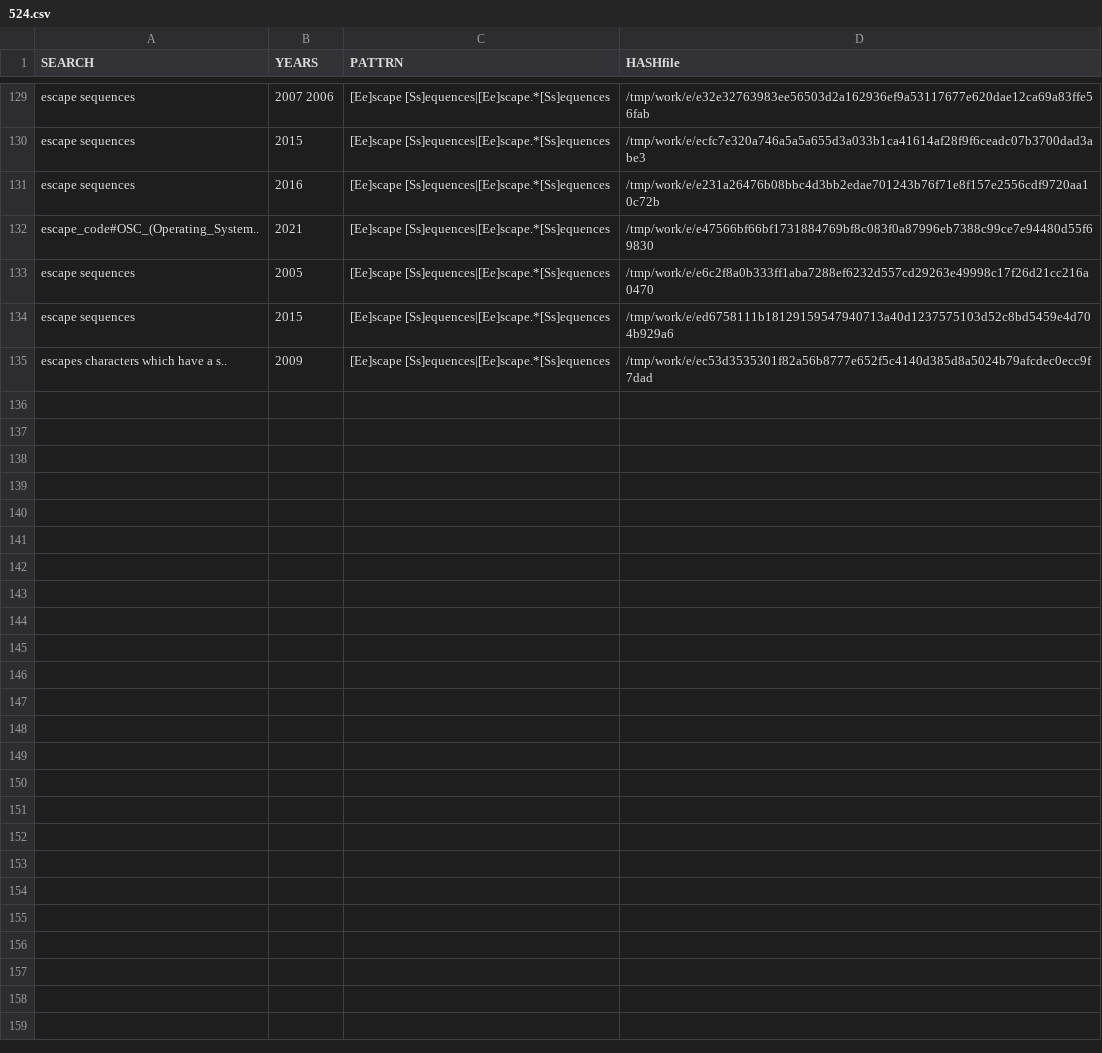
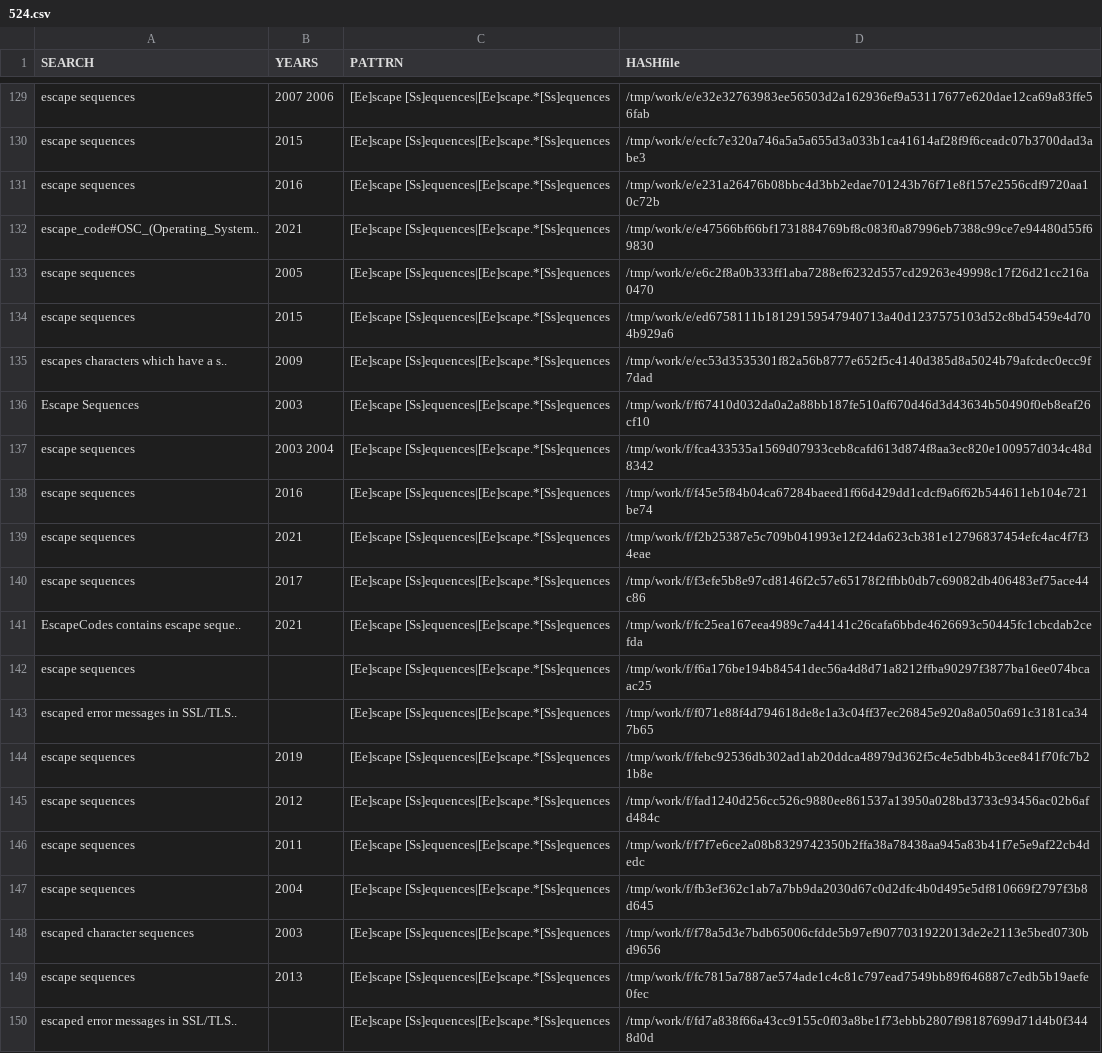
Before and after one commit to gergimentr/finder, a CSV file: results/524.csv, drawn as a sheet; only a part is shown, gaps mark what is left out.

```diff
--- a/results/524.csv
+++ b/results/524.csv
@@ -135 +135,16 @@ escape sequences, 2015 ,[Ee]scape [Ss]equences|[Ee]scape.*[Ss]equences,/tmp/work
 escapes characters which have a s.., 2009 ,[Ee]scape [Ss]equences|[Ee]scape.*[Ss]equences,/tmp/work/e/ec53d3535301f82a56b8777e652f5c4140d385d8a5024b79afcdec0ecc9f7dad
+Escape Sequences, 2003 ,[Ee]scape [Ss]equences|[Ee]scape.*[Ss]equences,/tmp/work/f/f67410d032da0a2a88bb187fe510af670d46d3d43634b50490f0eb8eaf26cf10
+escape sequences, 2003 2004 ,[Ee]scape [Ss]equences|[Ee]scape.*[Ss]equences,/tmp/work/f/fca433535a1569d07933ceb8cafd613d874f8aa3ec820e100957d034c48d8342
+escape sequences, 2016 ,[Ee]scape [Ss]equences|[Ee]scape.*[Ss]equences,/tmp/work/f/f45e5f84b04ca67284baeed1f66d429dd1cdcf9a6f62b544611eb104e721be74
+escape sequences, 2021 ,[Ee]scape [Ss]equences|[Ee]scape.*[Ss]equences,/tmp/work/f/f2b25387e5c709b041993e12f24da623cb381e12796837454efc4ac4f7f34eae
+escape sequences, 2017 ,[Ee]scape [Ss]equences|[Ee]scape.*[Ss]equences,/tmp/work/f/f3efe5b8e97cd8146f2c57e65178f2ffbb0db7c69082db406483ef75ace44c86
+EscapeCodes contains escape seque.., 2021 ,[Ee]scape [Ss]equences|[Ee]scape.*[Ss]equences,/tmp/work/f/fc25ea167eea4989c7a44141c26cafa6bbde4626693c50445fc1cbcdab2cefda
+escape sequences, ,[Ee]scape [Ss]equences|[Ee]scape.*[Ss]equences,/tmp/work/f/f6a176be194b84541dec56a4d8d71a8212ffba90297f3877ba16ee074bcaac25
+escaped error messages in SSL/TLS.., ,[Ee]scape [Ss]equences|[Ee]scape.*[Ss]equences,/tmp/work/f/f071e88f4d794618de8e1a3c04ff37ec26845e920a8a050a691c3181ca347b65
+escape sequences, 2019 ,[Ee]scape [Ss]equences|[Ee]scape.*[Ss]equences,/tmp/work/f/febc92536db302ad1ab20ddca48979d362f5c4e5dbb4b3cee841f70fc7b21b8e
+escape sequences, 2012 ,[Ee]scape [Ss]equences|[Ee]scape.*[Ss]equences,/tmp/work/f/fad1240d256cc526c9880ee861537a13950a028bd3733c93456ac02b6afd484c
+escape sequences, 2011 ,[Ee]scape [Ss]equences|[Ee]scape.*[Ss]equences,/tmp/work/f/f7f7e6ce2a08b8329742350b2ffa38a78438aa945a83b41f7e5e9af22cb4dedc
+escape sequences, 2004 ,[Ee]scape [Ss]equences|[Ee]scape.*[Ss]equences,/tmp/work/f/fb3ef362c1ab7a7bb9da2030d67c0d2dfc4b0d495e5df810669f2797f3b8d645
+escaped character sequences, 2003 ,[Ee]scape [Ss]equences|[Ee]scape.*[Ss]equences,/tmp/work/f/f78a5d3e7bdb65006cfdde5b97ef9077031922013de2e2113e5bed0730bd9656
+escape sequences, 2013 ,[Ee]scape [Ss]equences|[Ee]scape.*[Ss]equences,/tmp/work/f/fc7815a7887ae574ade1c4c81c797ead7549bb89f646887c7edb5b19aefe0fec
+escaped error messages in SSL/TLS.., ,[Ee]scape [Ss]equences|[Ee]scape.*[Ss]equences,/tmp/work/f/fd7a838f66a43cc9155c0f03a8be1f73ebbb2807f98187699d71d4b0f3448d0d
```
Also changed, not shown: results/105.csv, 7 other files.
